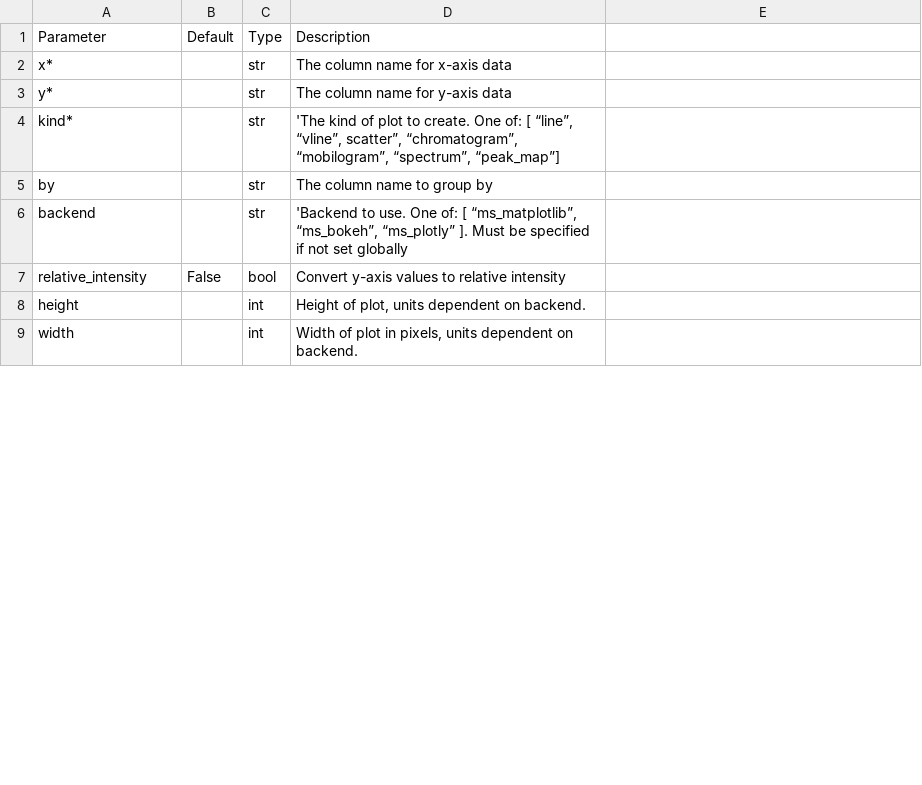
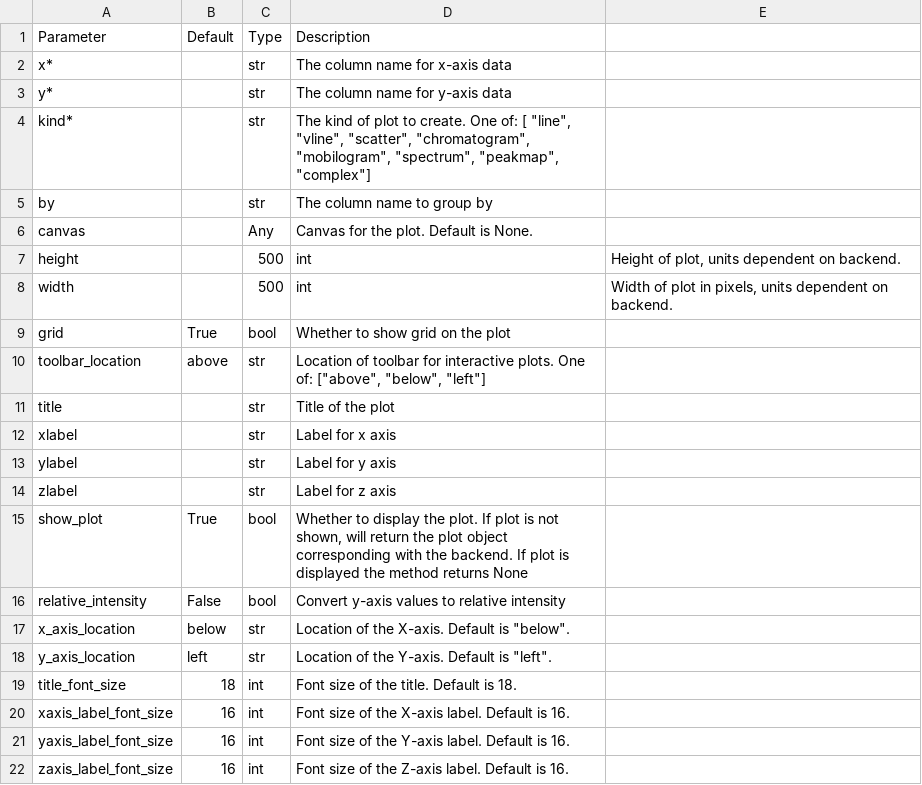
Before and after one commit to OpenMS/pyopenms_viz, a TSV file: docs/Parameters/basePlot.tsv, drawn as a sheet; only a part is shown; the diff covers the shown part only.

```diff
--- a/docs/Parameters/basePlot.tsv
+++ b/docs/Parameters/basePlot.tsv
@@ -3,7 +3,20 @@ x*		str	The column name for x-axis data
 y*		str	The column name for y-axis data
-kind*		str	'The kind of plot to create. One of: [ “line”, “vline”, scatter”, “chromatogram”, “mobilogram”, “spectrum”, “peak_map”]
+kind*		str	The kind of plot to create. One of: [ "line", "vline", "scatter", "chromatogram", "mobilogram", "spectrum", "peakmap", "complex"]
 by		str	The column name to group by
-backend		str	'Backend to use. One of: [ “ms_matplotlib”, “ms_bokeh”, “ms_plotly” ]. Must be specified if not set globally
+canvas		Any	Canvas for the plot. Default is None.
+height		500	int	Height of plot, units dependent on backend.
+width		500	int	Width of plot in pixels, units dependent on backend.
+grid	True	bool	Whether to show grid on the plot
+toolbar_location	"above"	str	Location of toolbar for interactive plots. One of: ["above", "below", "left"]
+title	""	str	Title of the plot
+xlabel	""	str	Label for x axis
+ylabel	""	str	Label for y axis
+zlabel	""	str	Label for z axis
+show_plot	True	bool	Whether to display the plot. If plot is not shown, will return the plot object corresponding with the backend. If plot is displayed the method returns None
 relative_intensity	False	bool	Convert y-axis values to relative intensity
-height		int	Height of plot, units dependent on backend.
-width		int	Width of plot in pixels, units dependent on backend.
+x_axis_location	"below"	str	Location of the X-axis. Default is "below".
+y_axis_location	"left"	str	Location of the Y-axis. Default is "left".
+title_font_size	18	int	Font size of the title. Default is 18.
+xaxis_label_font_size	16	int	Font size of the X-axis label. Default is 16.
+yaxis_label_font_size	16	int	Font size of the Y-axis label. Default is 16.
+zaxis_label_font_size	16	int	Font size of the Z-axis label. Default is 16.
```
Also changed, not shown: 12 added rows, 4 removed rows and 2 edited cells elsewhere in this file, docs/Parameters/chromatogramPlot.tsv, docs/Parameters/mobilogramPlot.tsv, 7 other files.
